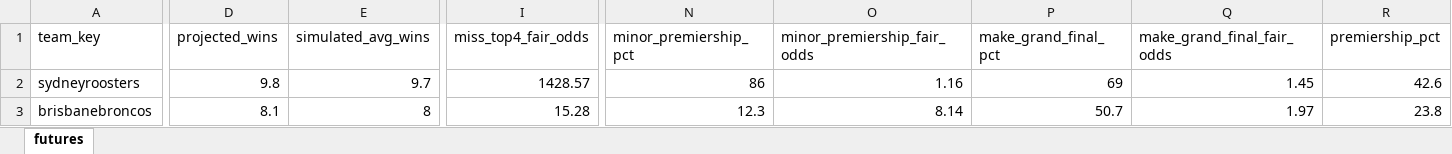
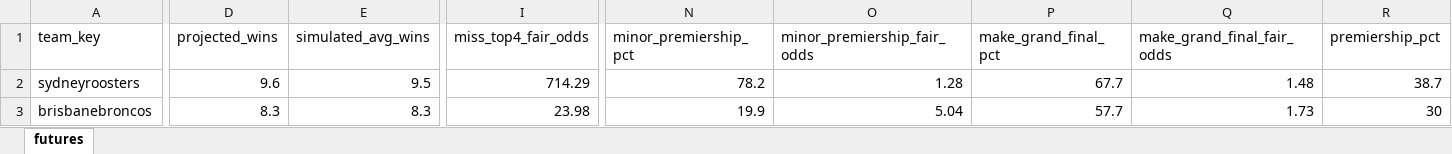
Before and after one commit to cgrocott89/ModelOutput, an Excel workbook: files/NRLW_futures_sim.xlsx, sheet futures, drawn as a sheet; only a part is shown, gaps mark what is left out; values as stored, in another font and other column widths than the file's, no borders; the diff covers the shown part only; the diff names each change by its address in the sheet, - before the commit and + after, or states it on an @@ line.

```diff
--- a/files/NRLW_futures_sim.xlsx (sheet futures)
+++ b/files/NRLW_futures_sim.xlsx (sheet futures)
-D2 (projected_wins): 9.8
+D2 (projected_wins): 9.6
-E2 (simulated_avg_wins): 9.7
+E2 (simulated_avg_wins): 9.5
-I2 (miss_top4_fair_odds): 1428.57
+I2 (miss_top4_fair_odds): 714.29
-N2 (minor_premiership_pct): 86
+N2 (minor_premiership_pct): 78.2
-O2 (minor_premiership_fair_odds): 1.16
+O2 (minor_premiership_fair_odds): 1.28
-P2 (make_grand_final_pct): 69
+P2 (make_grand_final_pct): 67.7
-Q2 (make_grand_final_fair_odds): 1.45
+Q2 (make_grand_final_fair_odds): 1.48
-R2 (premiership_pct): 42.6
+R2 (premiership_pct): 38.7
-D3 (projected_wins): 8.1
+D3 (projected_wins): 8.3
-E3 (simulated_avg_wins): 8
+E3 (simulated_avg_wins): 8.3
-I3 (miss_top4_fair_odds): 15.28
+I3 (miss_top4_fair_odds): 23.98
-N3 (minor_premiership_pct): 12.3
+N3 (minor_premiership_pct): 19.9
-O3 (minor_premiership_fair_odds): 8.14
+O3 (minor_premiership_fair_odds): 5.04
-P3 (make_grand_final_pct): 50.7
+P3 (make_grand_final_pct): 57.7
-Q3 (make_grand_final_fair_odds): 1.97
+Q3 (make_grand_final_fair_odds): 1.73
-R3 (premiership_pct): 23.8
+R3 (premiership_pct): 30
```
Also changed, not shown: 113 edited cells elsewhere in this sheet, files/AFL_upcoming_projections.xlsx, files/NRL_anytime_tryscorers.xlsx, 11 other files.
